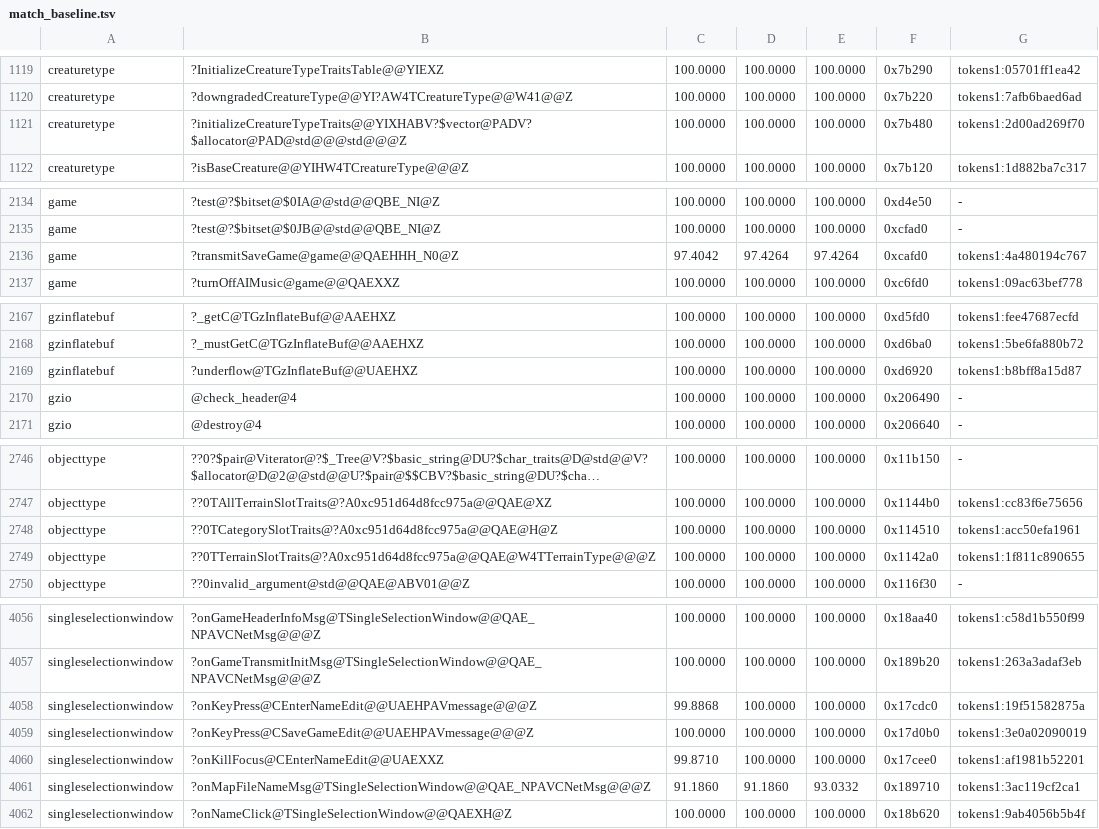
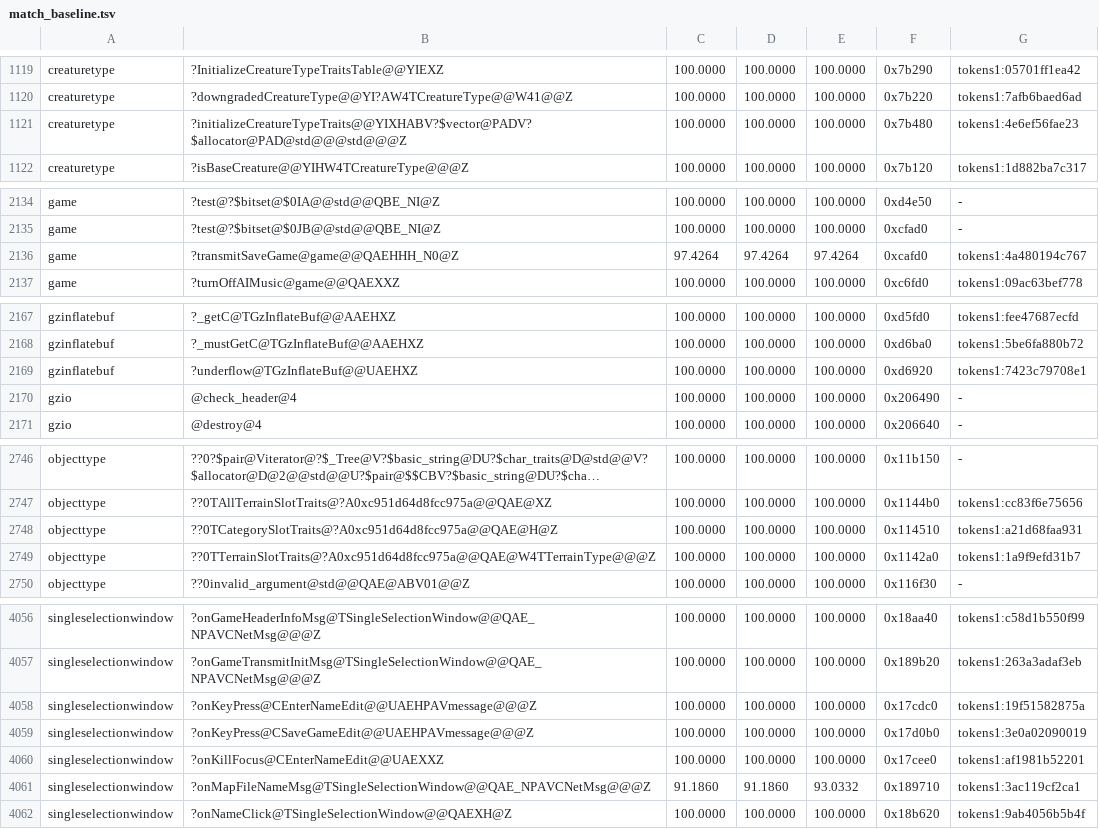
Before and after one commit to Simontwice/homm3-decomp, a TSV file: config/match_baseline.tsv, drawn as a sheet; only a part is shown, gaps mark what is left out; long unchanged cells end in …; the diff covers the shown part only; the diff names each change by its address in the sheet, - before the commit and + after, or states it on an @@ line.

```diff
--- a/config/match_baseline.tsv
+++ b/config/match_baseline.tsv
-G1121: tokens1:2d00ad269f70
+G1121: tokens1:4e6ef56fae23
-C2136: 97.4042
+C2136: 97.4264
-G2169: tokens1:b8bff8a15d87
+G2169: tokens1:7423c79708e1
-G2748: tokens1:acc50efa1961
+G2748: tokens1:a21d68faa931
-G2749: tokens1:1f811c890655
+G2749: tokens1:1a9f9efd31b7
-C4058: 99.8868
+C4058: 100.0000
-C4060: 99.8710
+C4060: 100.0000
```
Also changed, not shown: 6 edited cells elsewhere in this file, config/match_baseline.h3maped.tsv, 21 other files.
